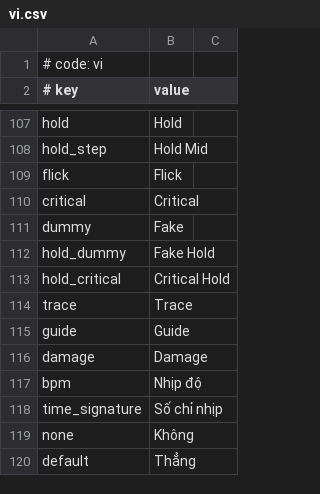
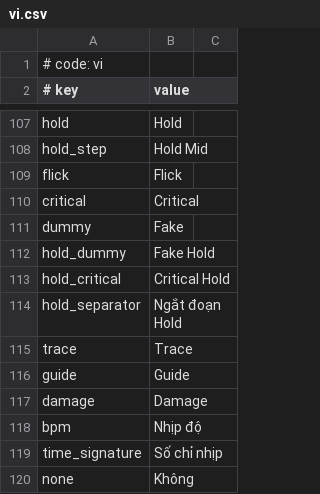
Before and after one commit to rokiri/MikuMikuWorld-EXTENDED, a CSV file: MikuMikuWorld/res/i18n/vi.csv, drawn as a sheet; only a part is shown, gaps mark what is left out; the shorter side is filled out with more unchanged rows; the diff names each change by its address in the sheet, - before the commit and + after, or states it on an @@ line.

Commit message:
Update: Rework how Separator work
- Add a property to change hold mid to a Hold Separator
- Custom alpha can only be edit for separator notes
- Fix issue with separator for Sonolus Serializer

```diff
--- a/MikuMikuWorld/res/i18n/vi.csv
+++ b/MikuMikuWorld/res/i18n/vi.csv
+row 114: hold_separator | Ngắt đoạn Hold
```
Also changed, not shown: MikuMikuWorld/res/i18n/en.csv, MikuMikuWorld/res/i18n/es.csv, 19 other files.
